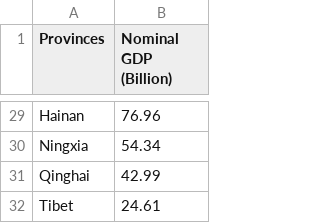
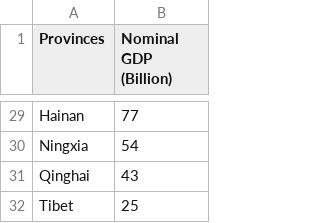
Before and after one commit to david880110/Economy-by-Country, a CSV file: raw_data/data-gdp-mainlandchina-2019.csv, drawn as a sheet; only a part is shown, gaps mark what is left out; the diff covers the shown part only; the diff names each change by its address in the sheet, - before the commit and + after, or states it on an @@ line.

```diff
--- a/raw_data/data-gdp-mainlandchina-2019.csv
+++ b/raw_data/data-gdp-mainlandchina-2019.csv
-B29 (Nominal GDP (Billion)): 76.96
+B29 (Nominal GDP (Billion)): 77
-B30 (Nominal GDP (Billion)): 54.34
+B30 (Nominal GDP (Billion)): 54
-B31 (Nominal GDP (Billion)): 42.99
+B31 (Nominal GDP (Billion)): 43
-B32 (Nominal GDP (Billion)): 24.61
+B32 (Nominal GDP (Billion)): 25
```
Also changed, not shown: 26 edited cells elsewhere in this file, clean_data/clean_china_and_usa.csv, raw_data/data-pop-china-2017.csv, 2 other files.
